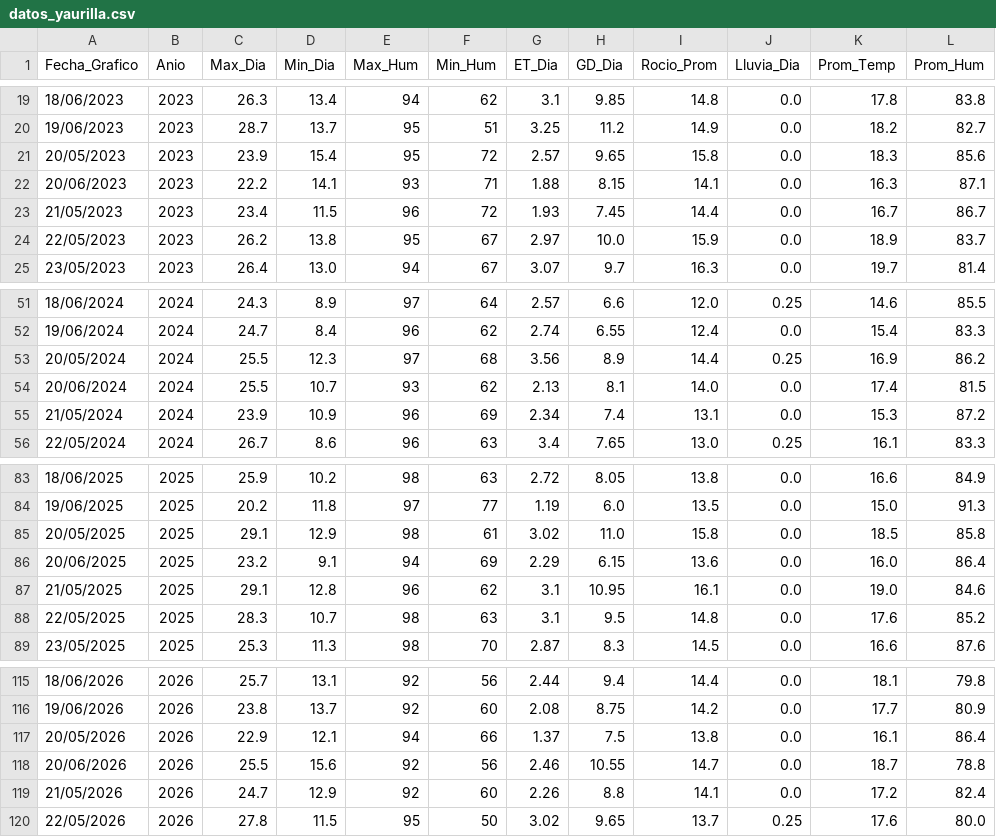
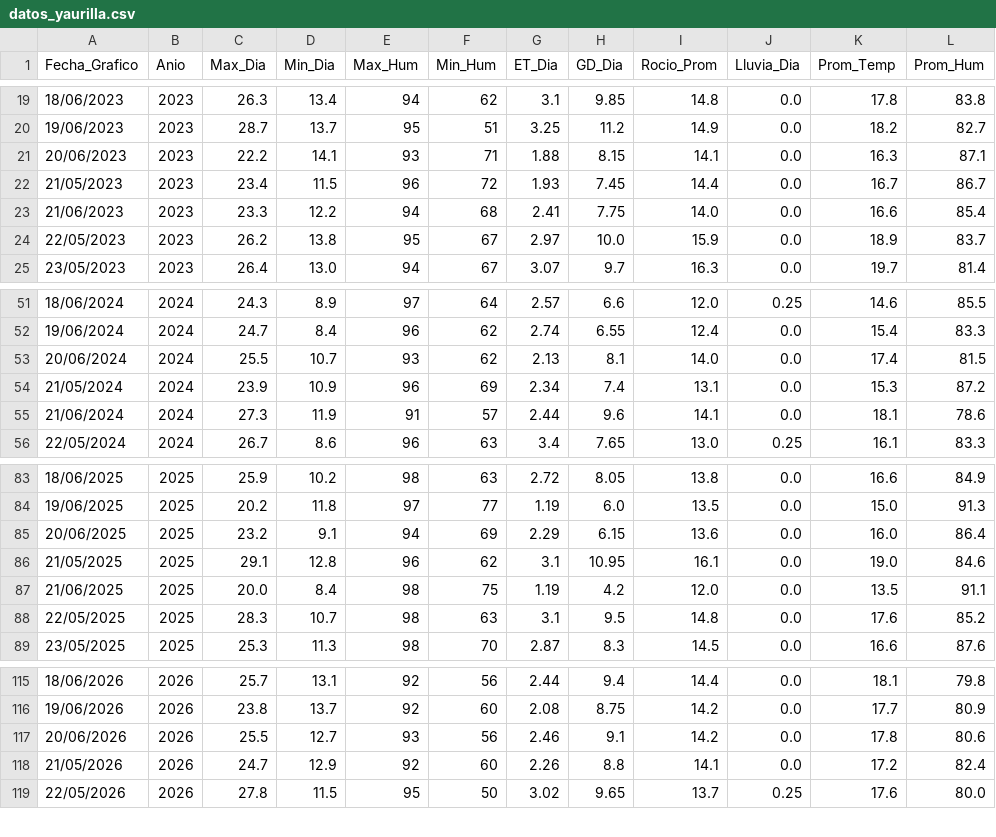
Before and after one commit to omartel-crypto/Datos_Meteorologico, a CSV file: datos_yaurilla.csv, drawn as a sheet; only a part is shown, gaps mark what is left out.

Commit message:
Robot: Data actualizada 2026-06-21 00:12 Lima

```diff
--- a/datos_yaurilla.csv
+++ b/datos_yaurilla.csv
@@ -20,5 +20,5 @@
 19/06/2023,2023,28.7,13.7,95,51,3.25,11.2,14.9,0.0,18.2,82.7
-20/05/2023,2023,23.9,15.4,95,72,2.57,9.65,15.8,0.0,18.3,85.6
 20/06/2023,2023,22.2,14.1,93,71,1.88,8.15,14.1,0.0,16.3,87.1
 21/05/2023,2023,23.4,11.5,96,72,1.93,7.45,14.4,0.0,16.7,86.7
+21/06/2023,2023,23.3,12.2,94,68,2.41,7.75,14.0,0.0,16.6,85.4
 22/05/2023,2023,26.2,13.8,95,67,2.97,10.0,15.9,0.0,18.9,83.7
@@ -52,5 +52,5 @@
 19/06/2024,2024,24.7,8.4,96,62,2.74,6.55,12.4,0.0,15.4,83.3
-20/05/2024,2024,25.5,12.3,97,68,3.56,8.9,14.4,0.25,16.9,86.2
 20/06/2024,2024,25.5,10.7,93,62,2.13,8.1,14.0,0.0,17.4,81.5
 21/05/2024,2024,23.9,10.9,96,69,2.34,7.4,13.1,0.0,15.3,87.2
+21/06/2024,2024,27.3,11.9,91,57,2.44,9.6,14.1,0.0,18.1,78.6
 22/05/2024,2024,26.7,8.6,96,63,3.4,7.65,13.0,0.25,16.1,83.3
@@ -84,5 +84,5 @@
 19/06/2025,2025,20.2,11.8,97,77,1.19,6.0,13.5,0.0,15.0,91.3
-20/05/2025,2025,29.1,12.9,98,61,3.02,11.0,15.8,0.0,18.5,85.8
 20/06/2025,2025,23.2,9.1,94,69,2.29,6.15,13.6,0.0,16.0,86.4
 21/05/2025,2025,29.1,12.8,96,62,3.1,10.95,16.1,0.0,19.0,84.6
+21/06/2025,2025,20.0,8.4,98,75,1.19,4.2,12.0,0.0,13.5,91.1
 22/05/2025,2025,28.3,10.7,98,63,3.1,9.5,14.8,0.0,17.6,85.2
@@ -116,4 +116,3 @@
 19/06/2026,2026,23.8,13.7,92,60,2.08,8.75,14.2,0.0,17.7,80.9
-20/05/2026,2026,22.9,12.1,94,66,1.37,7.5,13.8,0.0,16.1,86.4
-20/06/2026,2026,25.5,15.6,92,56,2.46,10.55,14.7,0.0,18.7,78.8
+20/06/2026,2026,25.5,12.7,93,56,2.46,9.1,14.2,0.0,17.8,80.6
 21/05/2026,2026,24.7,12.9,92,60,2.26,8.8,14.1,0.0,17.2,82.4
```
Also changed, not shown: datos_actualizados.csv.
